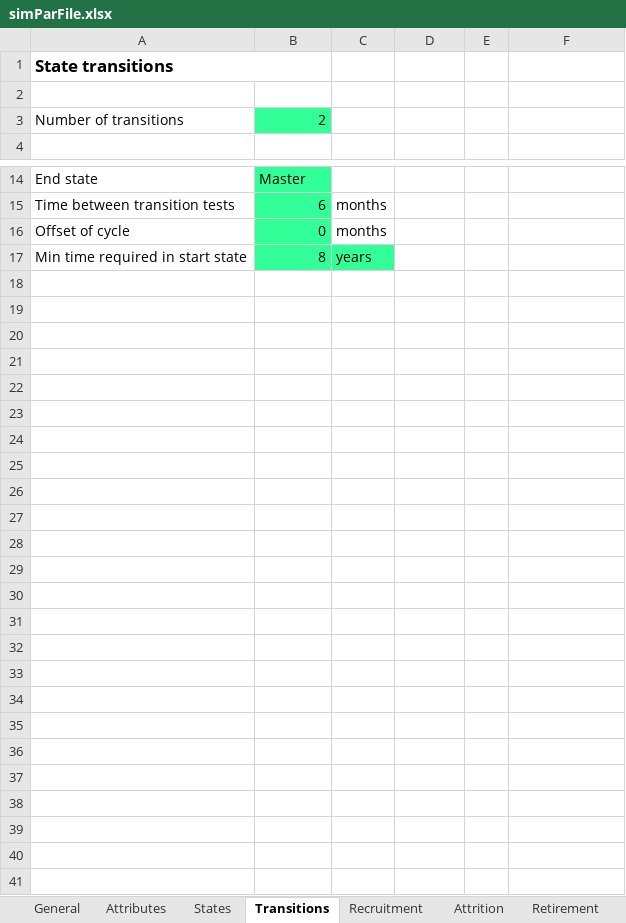
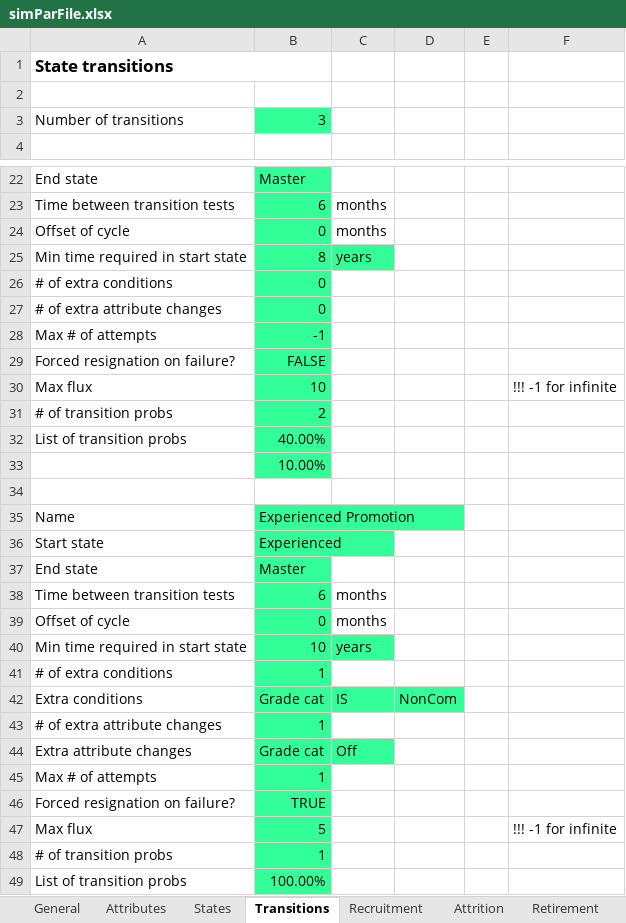
Before and after one commit to jvkerckh/ManpowerPlanning.jl, an Excel workbook: simParFile.xlsx, sheet Transitions, drawn as a sheet; only a part is shown, gaps mark what is left out; values as stored, in another font and other column widths than the file's, no borders; the diff covers the shown part only; the diff names each change by its address in the sheet, - before the commit and + after, or states it on an @@ line.

Commit message:
Increased versatility of transitions
- Increased the versatility of transitions. Now transitions can
  1. have a chance of occurring.
  2. occur multiple times, each time with a possibly different chance.
  3. fire personnel members if all chances of performing the transition
     have been exhausted.
  4. have a maximum number of people who can make the transition every
     period. [Max flux]
  5. set extra conditions besides initial state that need to be
     fulfilled.
  6. change extra attributes on top of the new state.
- Streamlined the transition process: instead of having a process for
  each individual personnel member, there is one process per transition
  for the system, and the process checks who's eligible for making the
  transition.

```diff
--- a/simParFile.xlsx (sheet Transitions)
+++ b/simParFile.xlsx (sheet Transitions)
-B3: 2
+B3: 3
+row 26: # of extra conditions | 0
+row 27: # of extra attribute changes | 0
+row 28: Max # of attempts | -1
+row 29: Forced resignation on failure? | FALSE
+row 30: Max flux | 10 |  |  |  | !!! -1 for infinite
+row 31: # of transition probs | 2
+row 32: List of transition probs | 40.00%
+row 33:  | 10.00%
+row 34: (empty)
+row 35: Name | Experienced Promotion
+row 36: Start state | Experienced
+row 37: End state | Master
+row 38: Time between transition tests | 6 | months
+row 39: Offset of cycle | 0 | months
+row 40: Min time required in start state | 10 | years
+row 41: # of extra conditions | 1
+row 42: Extra conditions | Grade cat | IS | NonCom
+row 43: # of extra attribute changes | 1
+row 44: Extra attribute changes | Grade cat | Off
+row 45: Max # of attempts | 1
+row 46: Forced resignation on failure? | TRUE
+row 47: Max flux | 5 |  |  |  | !!! -1 for infinite
+row 48: # of transition probs | 1
+row 49: List of transition probs | 100.00%
```
Also changed, not shown: 8 added rows elsewhere in this sheet, sheet States, sheet Attrition, sheet Output plots, charts or pictures, 21 other files.
